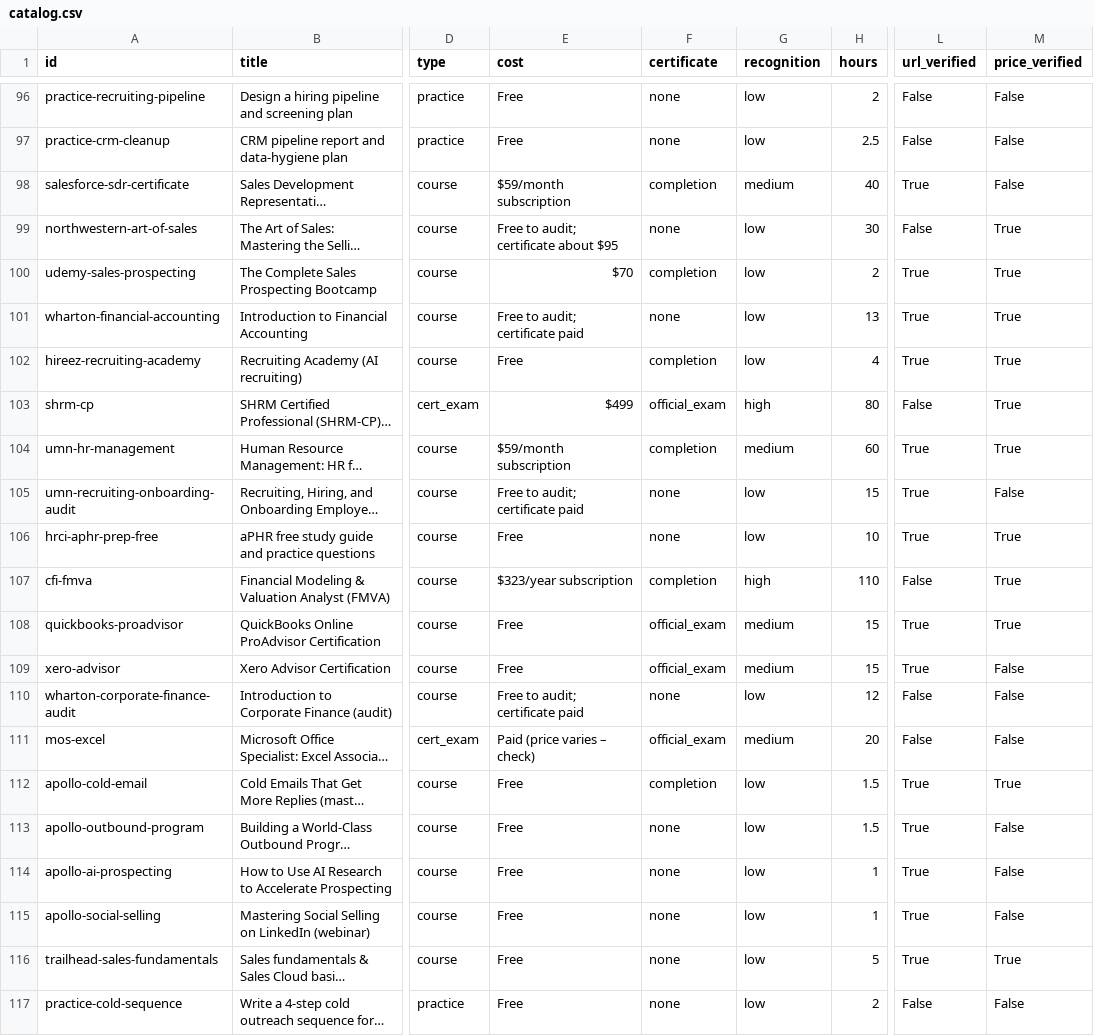
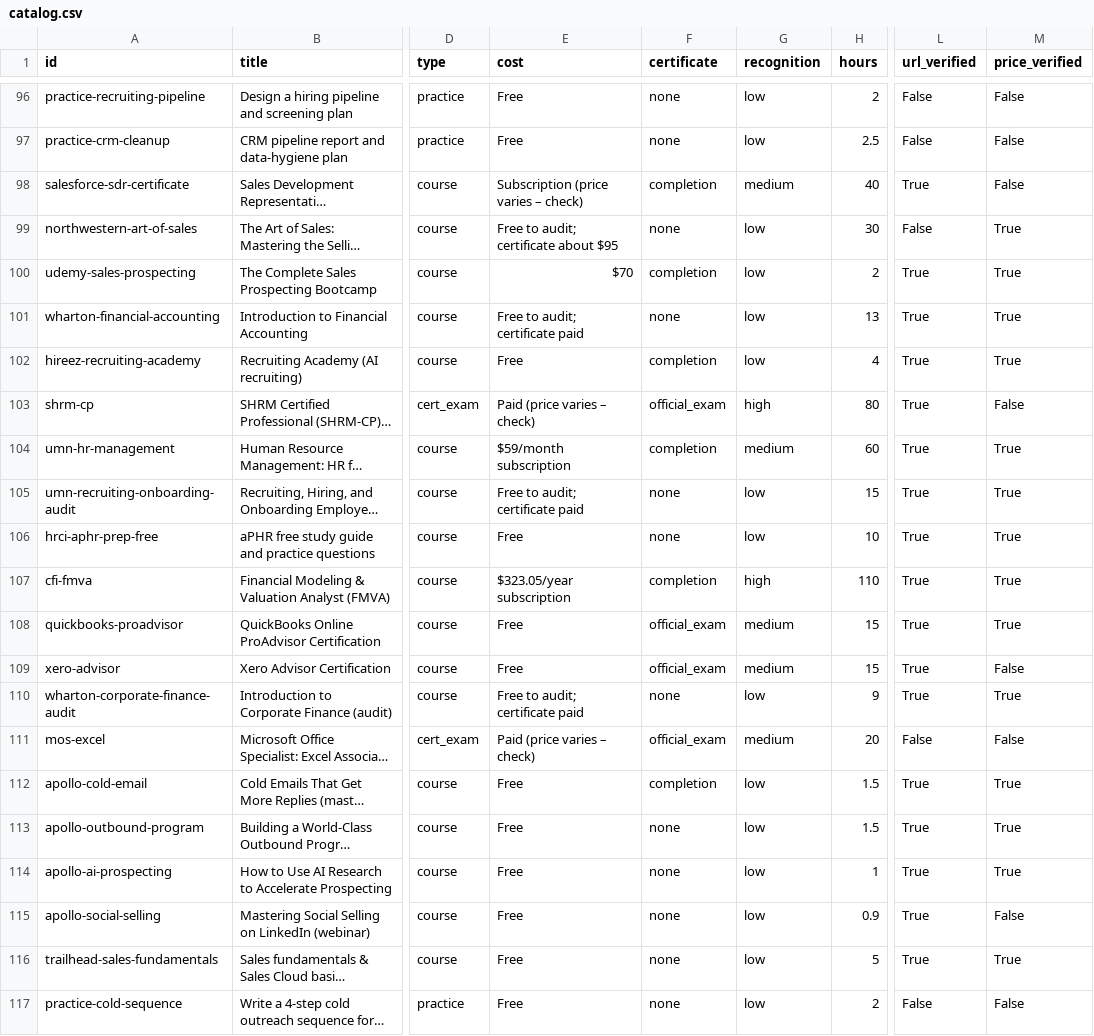
Before and after one commit to EyalPinczowski/skillstack, a CSV file: data/catalog/catalog.csv, drawn as a sheet; only a part is shown, gaps mark what is left out; long unchanged cells end in …; the diff covers the shown part only; the diff names each change by its address in the sheet, - before the commit and + after, or states it on an @@ line.

```diff
--- a/data/catalog/catalog.csv
+++ b/data/catalog/catalog.csv
-E98 (cost): $59/month subscription
+E98 (cost): Subscription (price varies – check)
-E103 (cost): $499
+E103 (cost): Paid (price varies – check)
-L103 (url_verified): False
+L103 (url_verified): True
-M103 (price_verified): True
+M103 (price_verified): False
-M105 (price_verified): False
+M105 (price_verified): True
-E107 (cost): $323/year subscription
+E107 (cost): $323.05/year subscription
-L107 (url_verified): False
+L107 (url_verified): True
-H110 (hours): 12
+H110 (hours): 9
-L110 (url_verified): False
+L110 (url_verified): True
-M110 (price_verified): False
+M110 (price_verified): True
-M113:M114 (price_verified): False
+M113:M114 (price_verified): True
-H115 (hours): 1
+H115 (hours): 0.9
```
Also changed, not shown: 55 edited cells elsewhere in this file, 7 other files.
